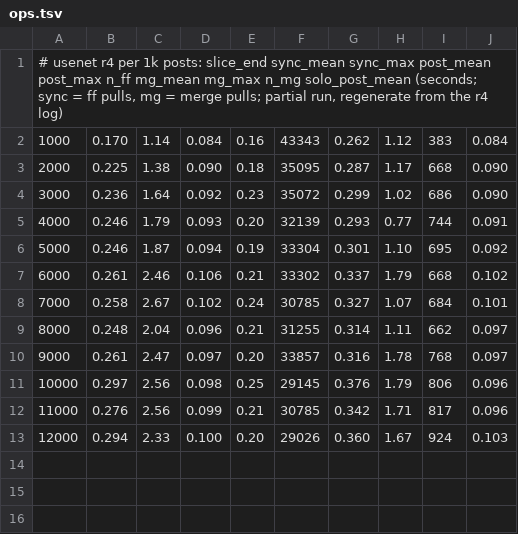
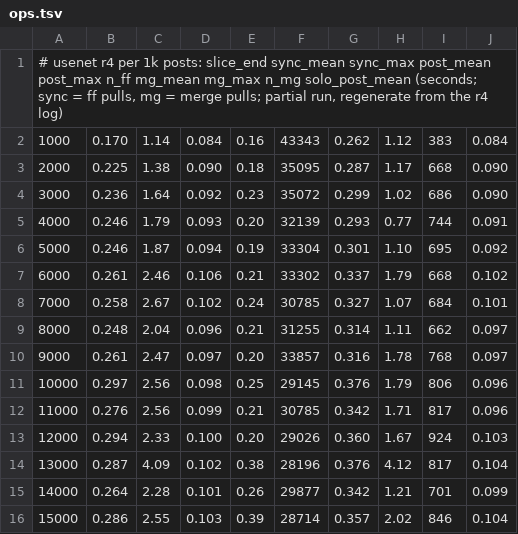
Before and after one commit to fsantanna-no/26-06-vcs, a TSV file: imgs/ops.tsv, drawn as a sheet; the diff names each change by its address in the sheet, - before the commit and + after, or states it on an @@ line.

```diff
--- a/imgs/ops.tsv
+++ b/imgs/ops.tsv
+row 14: 13000 | 0.287 | 4.09 | 0.102 | 0.38 | 28196 | 0.376 | 4.12 | 817 | 0.104
+row 15: 14000 | 0.264 | 2.28 | 0.101 | 0.26 | 29877 | 0.342 | 1.21 | 701 | 0.099
+row 16: 15000 | 0.286 | 2.55 | 0.103 | 0.39 | 28714 | 0.357 | 2.02 | 846 | 0.104
```
Also changed, not shown: 4 other files.
